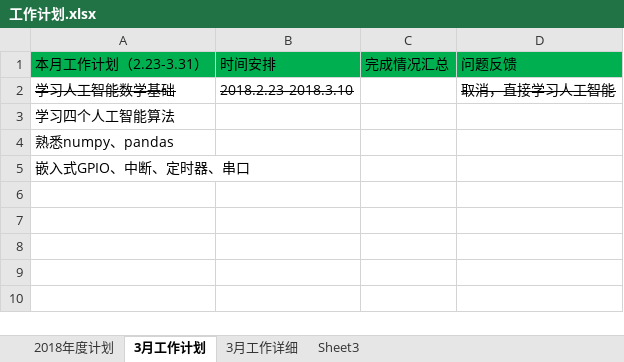
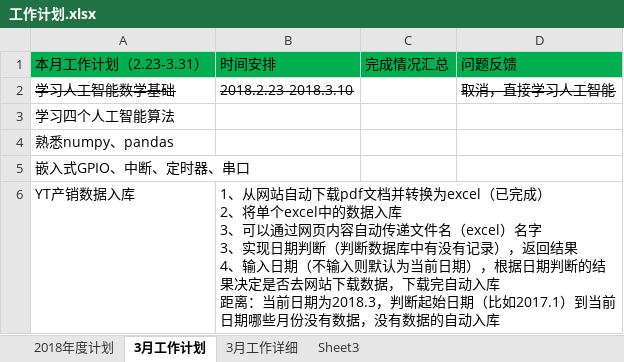
Before and after one commit to jiper/DailyWork, an Excel workbook: 2018/工作计划.xlsx, sheet 3月工作计划, drawn as a sheet; values as stored, in another font and other column widths than the file's, no borders; ↵ is a line break in a cell; the diff names each change by its address in the sheet, - before the commit and + after, or states it on an @@ line.

```diff
--- a/2018/工作计划.xlsx (sheet 3月工作计划)
+++ b/2018/工作计划.xlsx (sheet 3月工作计划)
+row 6: YT产销数据入库 | 1、从网站自动下载pdf文档并转换为excel（已完成） ↵ 2、将单个excel中的数据入库 ↵ 3、可以通过网页内容自动传递文件名（excel）名字 ↵ 3、实现日期判断（判断数据库中有没有记录），返回结果 ↵ 4、输入日期（不输入则默认为当前日期），根据日期判断的结果决定是否去网站下载数据，下载完自动入库 ↵ 距离：当前日期为2018.3，判断起始日期（比如2017.1）到当前日期哪些月份没有数据，没有数据的自动入库
```
Also changed, not shown: 1 other file.
